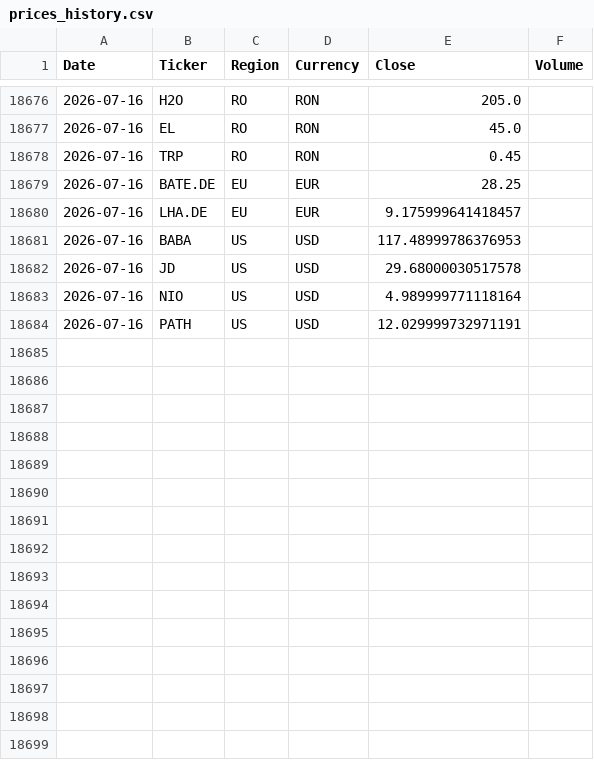
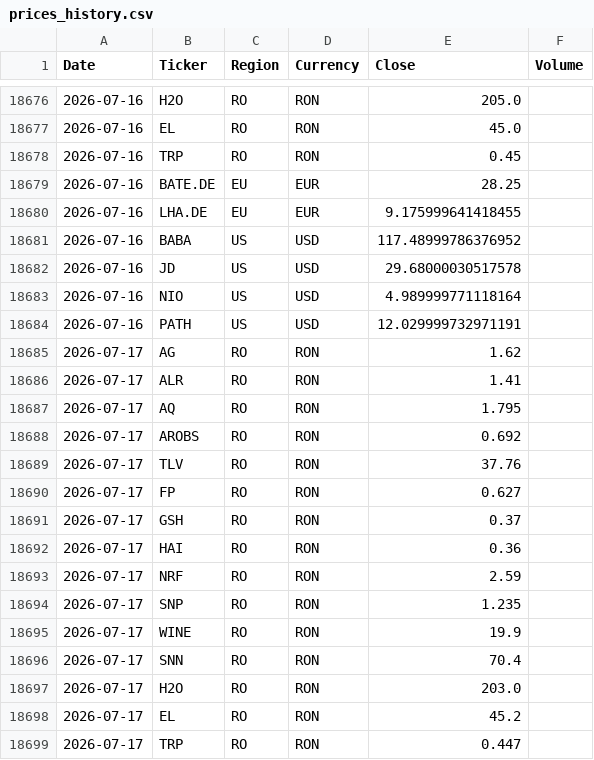
Before and after one commit to drapin22/dp_avb_stock_auto, a CSV file: data/prices_history.csv, drawn as a sheet; only a part is shown, gaps mark what is left out.

Commit message:
Daily prices update (RO, BVB)

```diff
--- a/data/prices_history.csv
+++ b/data/prices_history.csv
@@ -18679,4 +18679,4 @@ Date,Ticker,Region,Currency,Close,Volume
 2026-07-16,BATE.DE,EU,EUR,28.25,
-2026-07-16,LHA.DE,EU,EUR,9.175999641418457,
-2026-07-16,BABA,US,USD,117.48999786376953,
+2026-07-16,LHA.DE,EU,EUR,9.175999641418455,
+2026-07-16,BABA,US,USD,117.48999786376952,
 2026-07-16,JD,US,USD,29.68000030517578,
@@ -18684 +18684,16 @@ Date,Ticker,Region,Currency,Close,Volume
 2026-07-16,PATH,US,USD,12.029999732971191,
+2026-07-17,AG,RO,RON,1.62,
+2026-07-17,ALR,RO,RON,1.41,
+2026-07-17,AQ,RO,RON,1.795,
+2026-07-17,AROBS,RO,RON,0.692,
+2026-07-17,TLV,RO,RON,37.76,
+2026-07-17,FP,RO,RON,0.627,
+2026-07-17,GSH,RO,RON,0.37,
+2026-07-17,HAI,RO,RON,0.36,
+2026-07-17,NRF,RO,RON,2.59,
+2026-07-17,SNP,RO,RON,1.235,
+2026-07-17,WINE,RO,RON,19.9,
+2026-07-17,SNN,RO,RON,70.4,
+2026-07-17,H2O,RO,RON,203.0,
+2026-07-17,EL,RO,RON,45.2,
+2026-07-17,TRP,RO,RON,0.447,
```
